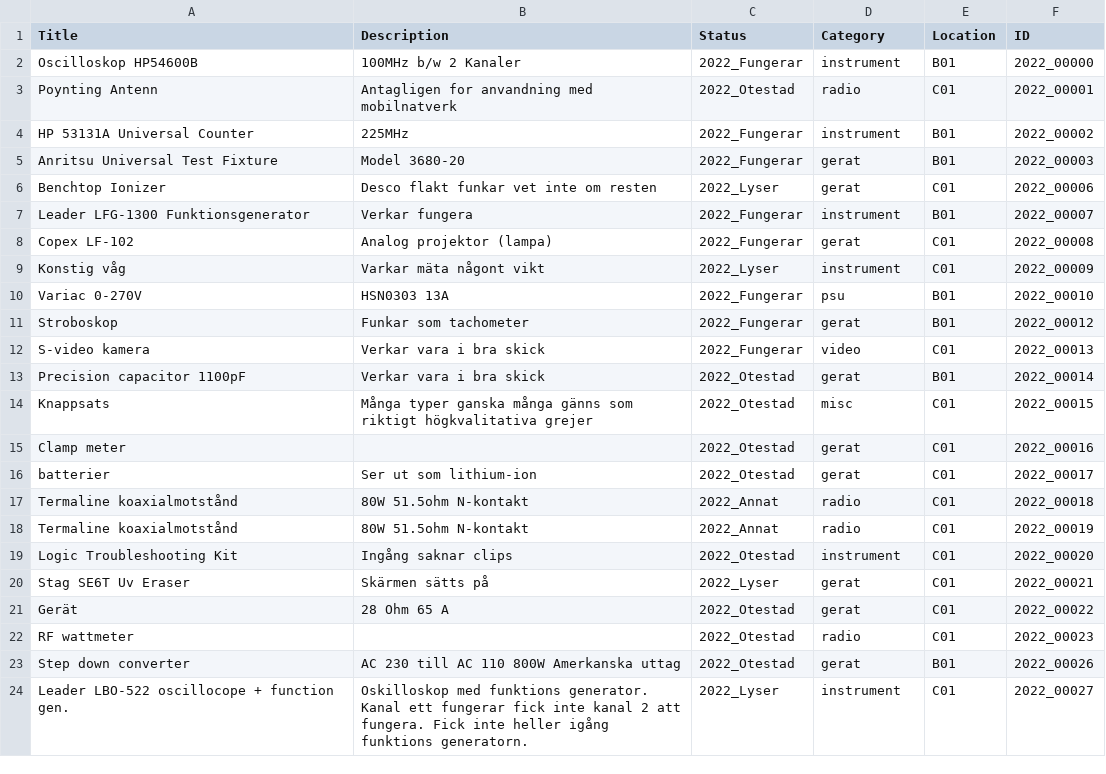
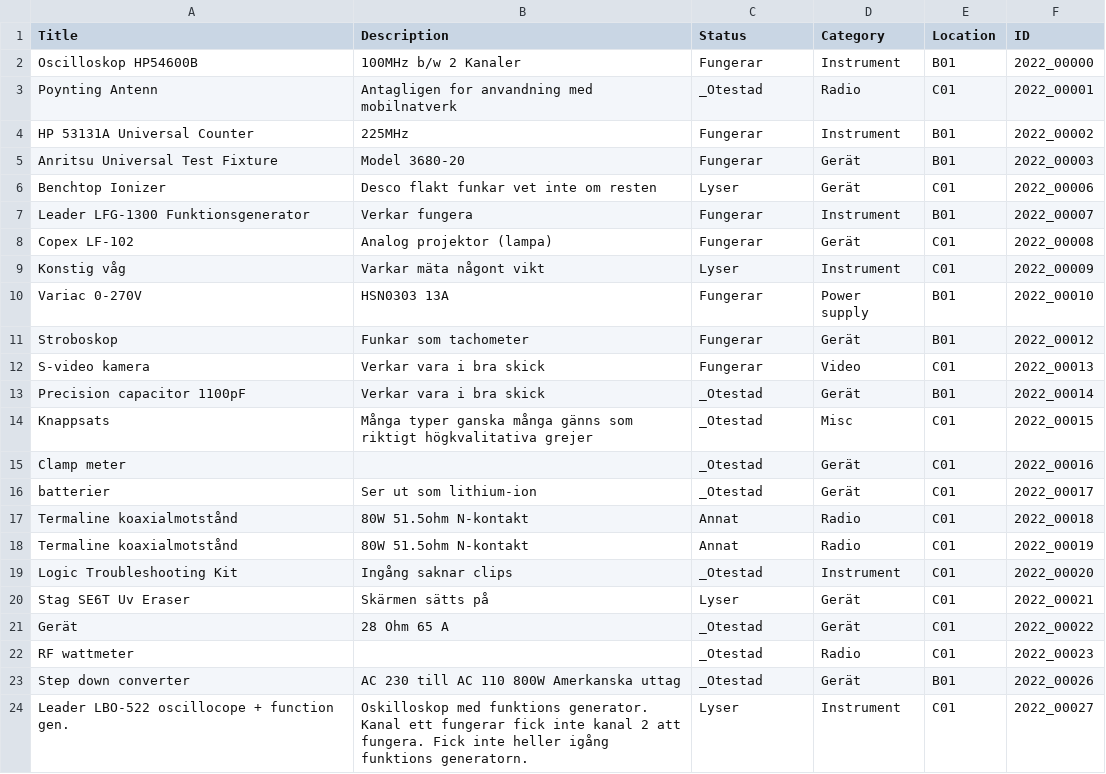
Before and after one commit to f0sse/eta-hemsida, a CSV file: content/auction/auctionItems.csv, drawn as a sheet; only a part is shown; the diff covers the shown part only.

Commit message:
Fix category and status

```diff
--- a/content/auction/auctionItems.csv
+++ b/content/auction/auctionItems.csv
@@ -1,24 +1,24 @@
 Title,Description,Status,Category,Location,ID
-Oscilloskop HP54600B,100MHz b/w 2 Kanaler,2022_Fungerar,instrument,B01,2022_00000
-Poynting Antenn,Antagligen for anvandning med mobilnatverk,2022_Otestad,radio,C01,2022_00001
-HP 53131A Universal Counter,225MHz,2022_Fungerar,instrument,B01,2022_00002
-Anritsu Universal Test Fixture,Model 3680-20,2022_Fungerar,gerat,B01,2022_00003
-Benchtop Ionizer,Desco flakt funkar vet inte om resten,2022_Lyser,gerat,C01,2022_00006
-Leader LFG-1300 Funktionsgenerator,Verkar fungera,2022_Fungerar,instrument,B01,2022_00007
-Copex LF-102,Analog projektor (lampa),2022_Fungerar,gerat,C01,2022_00008
-Konstig våg,Varkar mäta någont vikt,2022_Lyser,instrument,C01,2022_00009
-Variac 0-270V,HSN0303 13A,2022_Fungerar,psu,B01,2022_00010
-Stroboskop,Funkar som tachometer,2022_Fungerar,gerat,B01,2022_00012
-S-video kamera,Verkar vara i bra skick,2022_Fungerar,video,C01,2022_00013
-Precision capacitor 1100pF,Verkar vara i bra skick,2022_Otestad,gerat,B01,2022_00014
-Knappsats,Många typer ganska många gänns som riktigt högkvalitativa grejer,2022_Otestad,misc,C01,2022_00015
-Clamp meter, ,2022_Otestad,gerat,C01,2022_00016
-batterier,Ser ut som lithium-ion,2022_Otestad,gerat,C01,2022_00017
-Termaline koaxialmotstånd,80W 51.5ohm N-kontakt,2022_Annat,radio,C01,2022_00018
-Termaline koaxialmotstånd,80W 51.5ohm N-kontakt,2022_Annat,radio,C01,2022_00019
-Logic Troubleshooting Kit,Ingång saknar clips,2022_Otestad,instrument,C01,2022_00020
-Stag SE6T Uv Eraser,Skärmen sätts på,2022_Lyser,gerat,C01,2022_00021
-Gerät,28 Ohm 65 A ,2022_Otestad,gerat,C01,2022_00022
-RF wattmeter, ,2022_Otestad,radio,C01,2022_00023
-Step down converter,AC 230 till AC 110 800W Amerkanska uttag,2022_Otestad,gerat,B01,2022_00026
-Leader LBO-522 oscillocope + function gen.,Oskilloskop med funktions generator. Kanal ett fungerar fick inte kanal 2 att fungera. Fick inte heller igång funktions generatorn.,2022_Lyser,instrument,C01,2022_00027
+Oscilloskop HP54600B,100MHz b/w 2 Kanaler,Fungerar,Instrument,B01,2022_00000
+Poynting Antenn,Antagligen for anvandning med mobilnatverk,_Otestad,Radio,C01,2022_00001
+HP 53131A Universal Counter,225MHz,Fungerar,Instrument,B01,2022_00002
+Anritsu Universal Test Fixture,Model 3680-20,Fungerar,Gerät,B01,2022_00003
+Benchtop Ionizer,Desco flakt funkar vet inte om resten,Lyser,Gerät,C01,2022_00006
+Leader LFG-1300 Funktionsgenerator,Verkar fungera,Fungerar,Instrument,B01,2022_00007
+Copex LF-102,Analog projektor (lampa),Fungerar,Gerät,C01,2022_00008
+Konstig våg,Varkar mäta någont vikt,Lyser,Instrument,C01,2022_00009
+Variac 0-270V,HSN0303 13A,Fungerar,Power supply,B01,2022_00010
+Stroboskop,Funkar som tachometer,Fungerar,Gerät,B01,2022_00012
+S-video kamera,Verkar vara i bra skick,Fungerar,Video,C01,2022_00013
+Precision capacitor 1100pF,Verkar vara i bra skick,_Otestad,Gerät,B01,2022_00014
+Knappsats,Många typer ganska många gänns som riktigt högkvalitativa grejer,_Otestad,Misc,C01,2022_00015
+Clamp meter, ,_Otestad,Gerät,C01,2022_00016
+batterier,Ser ut som lithium-ion,_Otestad,Gerät,C01,2022_00017
+Termaline koaxialmotstånd,80W 51.5ohm N-kontakt,Annat,Radio,C01,2022_00018
+Termaline koaxialmotstånd,80W 51.5ohm N-kontakt,Annat,Radio,C01,2022_00019
+Logic Troubleshooting Kit,Ingång saknar clips,_Otestad,Instrument,C01,2022_00020
+Stag SE6T Uv Eraser,Skärmen sätts på,Lyser,Gerät,C01,2022_00021
+Gerät,28 Ohm 65 A ,_Otestad,Gerät,C01,2022_00022
+RF wattmeter, ,_Otestad,Radio,C01,2022_00023
+Step down converter,AC 230 till AC 110 800W Amerkanska uttag,_Otestad,Gerät,B01,2022_00026
+Leader LBO-522 oscillocope + function gen.,Oskilloskop med funktions generator. Kanal ett fungerar fick inte kanal 2 att fungera. Fick inte heller igång funktions generatorn.,Lyser,Instrument,C01,2022_00027
```
Also changed, not shown: 98 edited cells elsewhere in this file.
